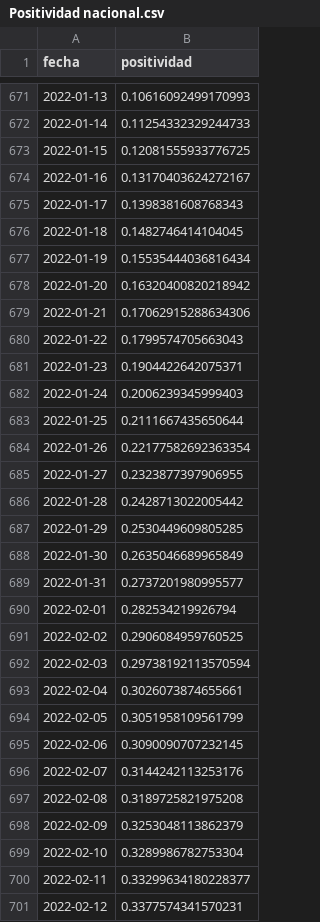
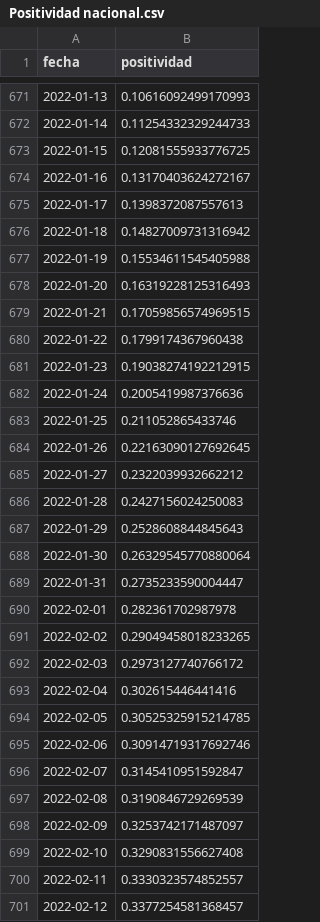
Before and after one commit to datagovuc/ICOVID, a CSV file: dimension2/positividad/nacional/Positividad nacional.csv, drawn as a sheet; only a part is shown, gaps mark what is left out; the diff covers the shown part only.

```diff
--- a/dimension2/positividad/nacional/Positividad nacional.csv
+++ b/dimension2/positividad/nacional/Positividad nacional.csv
@@ -674,28 +674,28 @@ fecha,positividad
 2022-01-16,0.13170403624272167
-2022-01-17,0.1398381608768343
-2022-01-18,0.1482746414104045
-2022-01-19,0.15535444036816434
-2022-01-20,0.16320400820218942
-2022-01-21,0.17062915288634306
-2022-01-22,0.1799574705663043
-2022-01-23,0.1904422642075371
-2022-01-24,0.2006239345999403
-2022-01-25,0.2111667435650644
-2022-01-26,0.22177582692363354
-2022-01-27,0.2323877397906955
-2022-01-28,0.2428713022005442
-2022-01-29,0.2530449609805285
-2022-01-30,0.2635046689965849
-2022-01-31,0.2737201980995577
-2022-02-01,0.282534219926794
-2022-02-02,0.2906084959760525
-2022-02-03,0.29738192113570594
-2022-02-04,0.3026073874655661
-2022-02-05,0.3051958109561799
-2022-02-06,0.3090090707232145
-2022-02-07,0.3144242113253176
-2022-02-08,0.3189725821975208
-2022-02-09,0.3253048113862379
-2022-02-10,0.3289986782753304
-2022-02-11,0.33299634180228377
-2022-02-12,0.3377574341570231
+2022-01-17,0.1398372087557613
+2022-01-18,0.14827009731316942
+2022-01-19,0.15534611545405988
+2022-01-20,0.16319228125316493
+2022-01-21,0.17059856574969515
+2022-01-22,0.1799174367960438
+2022-01-23,0.19038274192212915
+2022-01-24,0.2005419987376636
+2022-01-25,0.211052865433746
+2022-01-26,0.22163090127692645
+2022-01-27,0.2322039932662212
+2022-01-28,0.2427156024250083
+2022-01-29,0.2528608844845643
+2022-01-30,0.26329545770880064
+2022-01-31,0.2735233590004447
+2022-02-01,0.282361702987978
+2022-02-02,0.29049458018233265
+2022-02-03,0.2973127740766172
+2022-02-04,0.302615446441416
+2022-02-05,0.30525325915214785
+2022-02-06,0.30914719317692746
+2022-02-07,0.3145410951592847
+2022-02-08,0.3190846729269539
+2022-02-09,0.3253742171487097
+2022-02-10,0.3290831556627408
+2022-02-11,0.3330323574852557
+2022-02-12,0.3377254581368457
```
Also changed, not shown: 8 added rows and 48 edited cells elsewhere in this file, dimension1/R/nacional/r.nacional_n.csv, dimension1/carga/nacional/carga.nacional.ajustada.csv, 20 other files.
